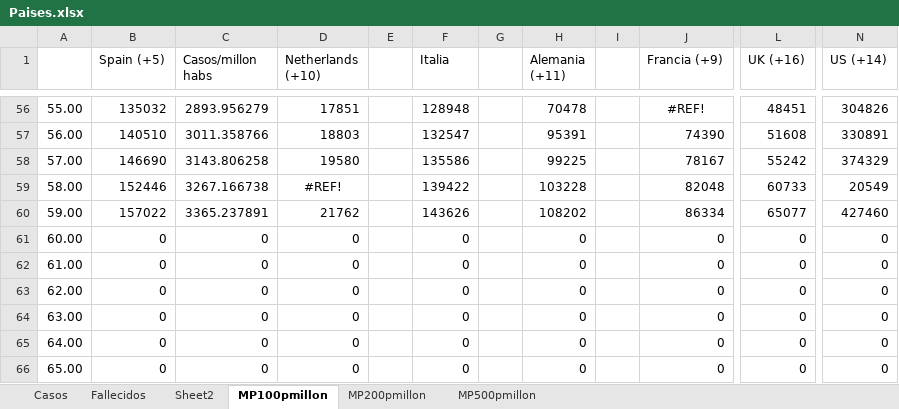
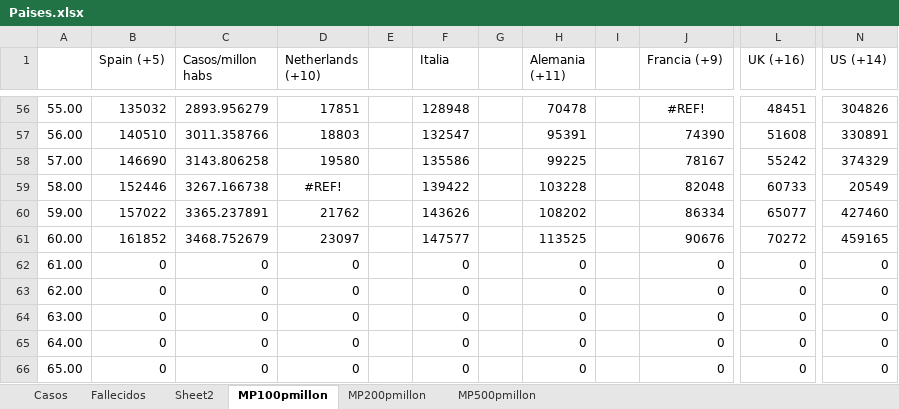
Before and after one commit to nava17490/PowerBI_Covid, an Excel workbook: Sources/Paises.xlsx, sheet MP100pmillon, drawn as a sheet; only a part is shown, gaps mark what is left out; values as stored, in another font and other column widths than the file's, no borders; charts and pictures not drawn; the diff names each change by its address in the sheet, - before the commit and + after, or states it on an @@ line.

```diff
--- a/Sources/Paises.xlsx (sheet MP100pmillon)
+++ b/Sources/Paises.xlsx (sheet MP100pmillon)
-B61 (Spain (+5)): 0
+B61 (Spain (+5)): 161852
-C61 (Casos/millon habs): 0
+C61 (Casos/millon habs): 3468.752679
-D61 (Netherlands (+10)): 0
+D61 (Netherlands (+10)): 23097
-F61 (Italia): 0
+F61 (Italia): 147577
-H61 (Alemania (+11)): 0
+H61 (Alemania (+11)): 113525
-J61 (Francia (+9)): 0
+J61 (Francia (+9)): 90676
-L61 (UK (+16)): 0
+L61 (UK (+16)): 70272
-N61 (US (+14)): 0
+N61 (US (+14)): 459165
```
Also changed, not shown: sheet Fallecidos, sheet Casos, sheet MP200pmillon, sheet MP500pmillon, charts or pictures, 5 other files.
